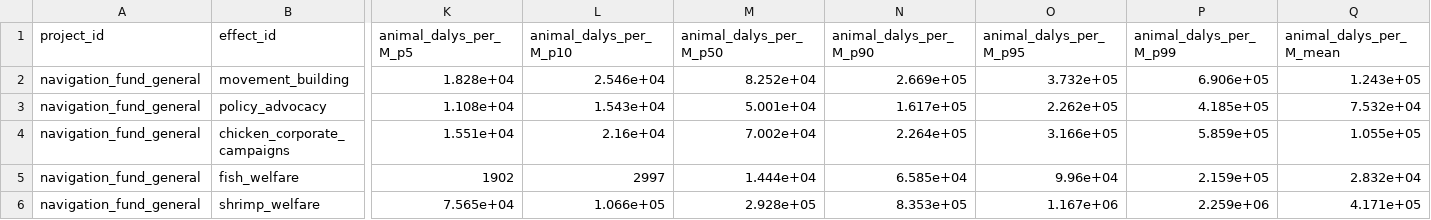
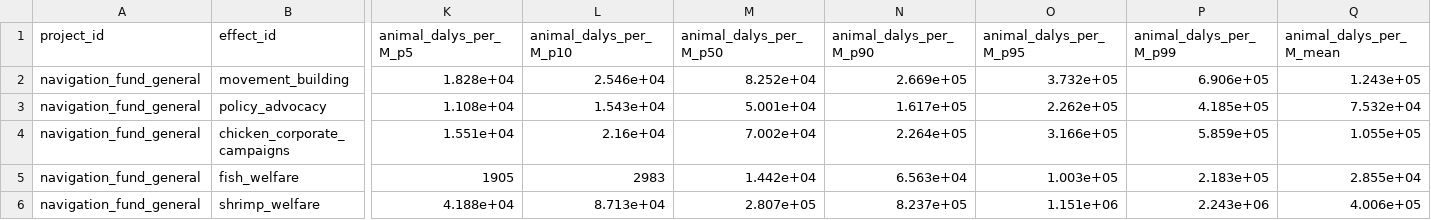
Before and after one commit to laurakduffy/all-intervention-models, a CSV file: aw-models/outputs/navigation_fund_general_dataset.csv, drawn as a sheet; only a part is shown, gaps mark what is left out; the diff covers the shown part only; the diff names each change by its address in the sheet, - before the commit and + after, or states it on an @@ line.

Commit message:
changed seed, updated GW splits by impact type

```diff
--- a/aw-models/outputs/navigation_fund_general_dataset.csv
+++ b/aw-models/outputs/navigation_fund_general_dataset.csv
-K5 (animal_dalys_per_M_p5): 1902
+K5 (animal_dalys_per_M_p5): 1905
-L5 (animal_dalys_per_M_p10): 2997
+L5 (animal_dalys_per_M_p10): 2983
-M5 (animal_dalys_per_M_p50): 1.444e+04
+M5 (animal_dalys_per_M_p50): 1.442e+04
-N5 (animal_dalys_per_M_p90): 6.585e+04
+N5 (animal_dalys_per_M_p90): 6.563e+04
-O5 (animal_dalys_per_M_p95): 9.96e+04
+O5 (animal_dalys_per_M_p95): 1.003e+05
-P5 (animal_dalys_per_M_p99): 2.159e+05
+P5 (animal_dalys_per_M_p99): 2.183e+05
-Q5 (animal_dalys_per_M_mean): 2.832e+04
+Q5 (animal_dalys_per_M_mean): 2.855e+04
-K6 (animal_dalys_per_M_p5): 7.565e+04
+K6 (animal_dalys_per_M_p5): 4.188e+04
-L6 (animal_dalys_per_M_p10): 1.066e+05
+L6 (animal_dalys_per_M_p10): 8.713e+04
-M6 (animal_dalys_per_M_p50): 2.928e+05
+M6 (animal_dalys_per_M_p50): 2.807e+05
-N6 (animal_dalys_per_M_p90): 8.353e+05
+N6 (animal_dalys_per_M_p90): 8.237e+05
-O6 (animal_dalys_per_M_p95): 1.167e+06
+O6 (animal_dalys_per_M_p95): 1.151e+06
-P6 (animal_dalys_per_M_p99): 2.259e+06
+P6 (animal_dalys_per_M_p99): 2.243e+06
-Q6 (animal_dalys_per_M_mean): 4.171e+05
+Q6 (animal_dalys_per_M_mean): 4.006e+05
```
Also changed, not shown: 120 edited cells elsewhere in this file, aw-models/outputs/ea_awf_dataset.csv, gw-models/gw_risk_adjusted.csv, 28 other files.
